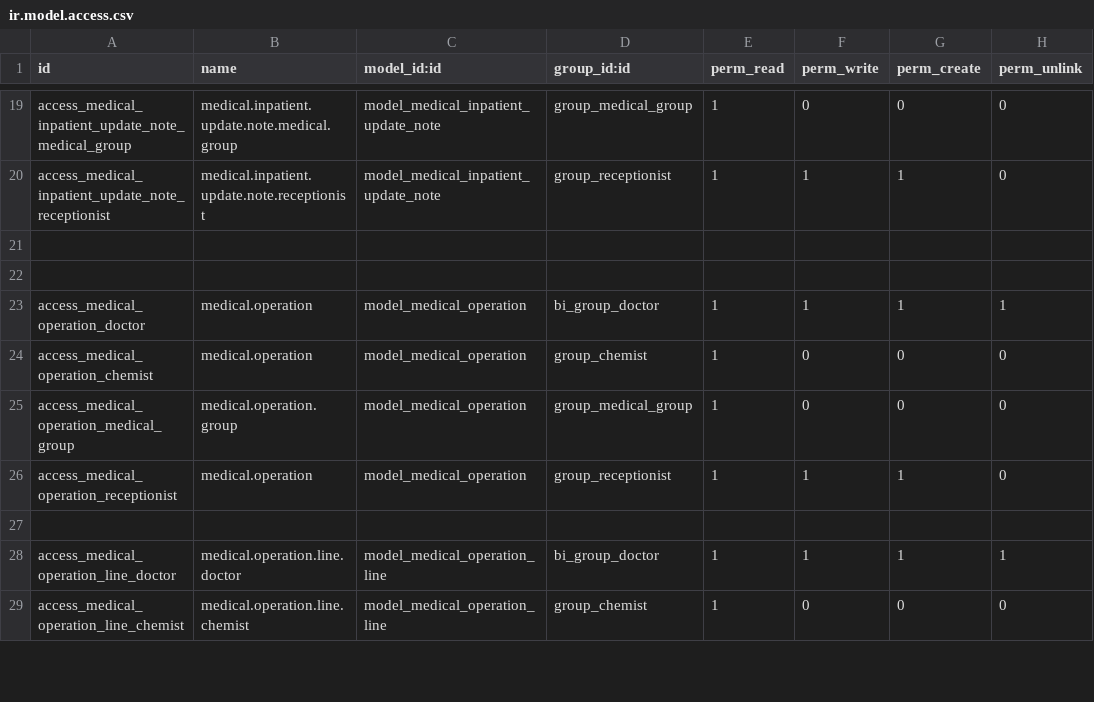
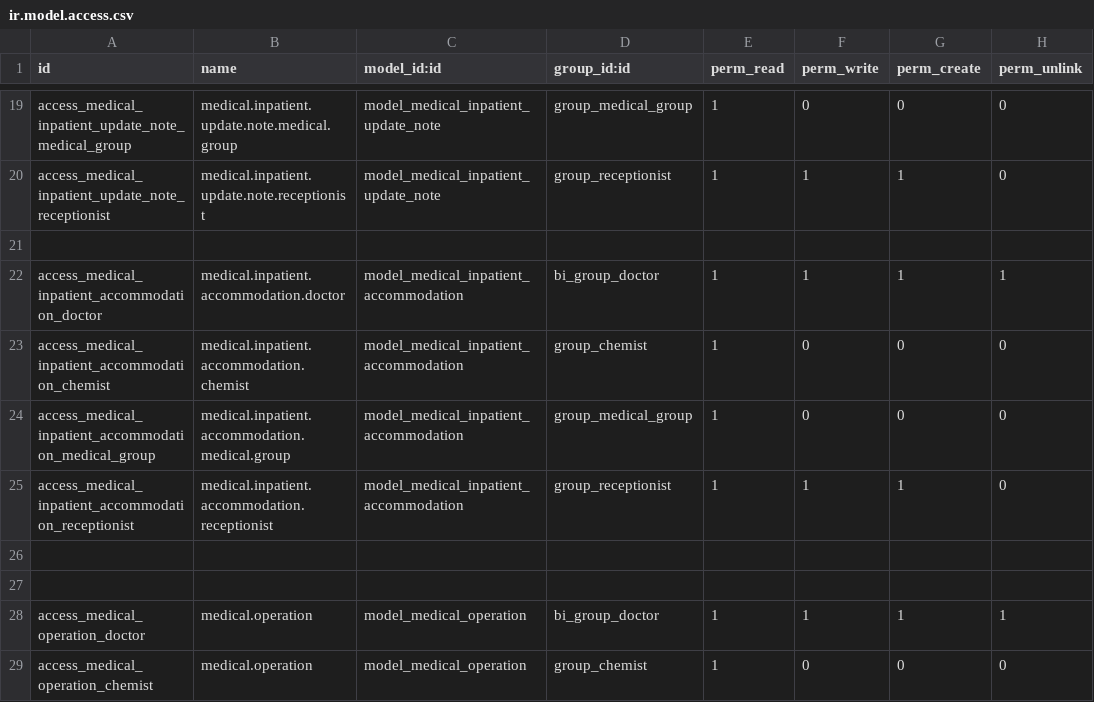
Before and after one commit to alyelnemr/HCI, a CSV file: aly_basic_hms/security/ir.model.access.csv, drawn as a sheet; only a part is shown, gaps mark what is left out; the shorter side is filled out with more unchanged rows; the diff names each change by its address in the sheet, - before the commit and + after, or states it on an @@ line.

```diff
--- a/aly_basic_hms/security/ir.model.access.csv
+++ b/aly_basic_hms/security/ir.model.access.csv
+row 22: access_medical_inpatient_accommodation_doctor | medical.inpatient.accommodation.doctor | model_medical_inpatient_accommodation | bi_group_doctor | 1 | 1 | 1 | 1
+row 23: access_medical_inpatient_accommodation_chemist | medical.inpatient.accommodation.chemist | model_medical_inpatient_accommodation | group_chemist | 1 | 0 | 0 | 0
+row 24: access_medical_inpatient_accommodation_medical_group | medical.inpatient.accommodation.medical.group | model_medical_inpatient_accommodation | group_medical_group | 1 | 0 | 0 | 0
+row 25: access_medical_inpatient_accommodation_receptionist | medical.inpatient.accommodation.receptionist | model_medical_inpatient_accommodation | group_receptionist | 1 | 1 | 1 | 0
+row 26: (empty)
```
Also changed, not shown: 14 other files.
